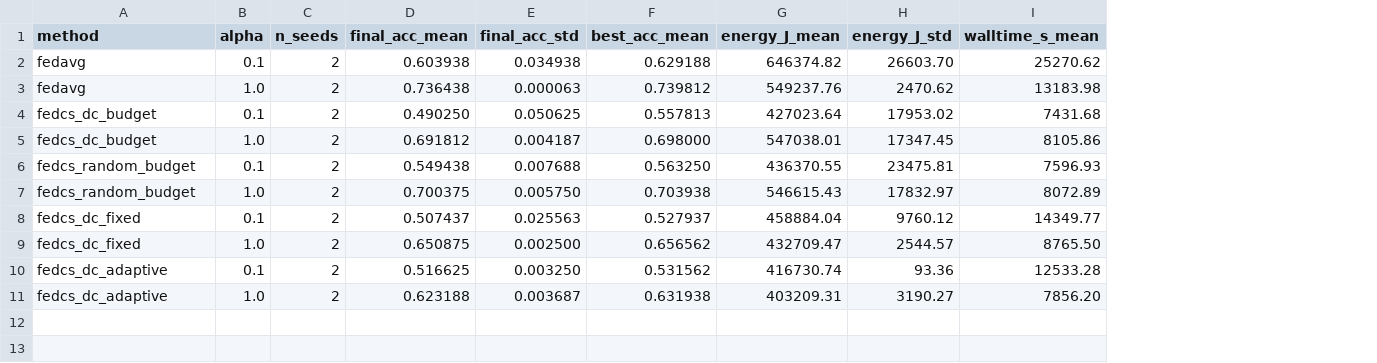
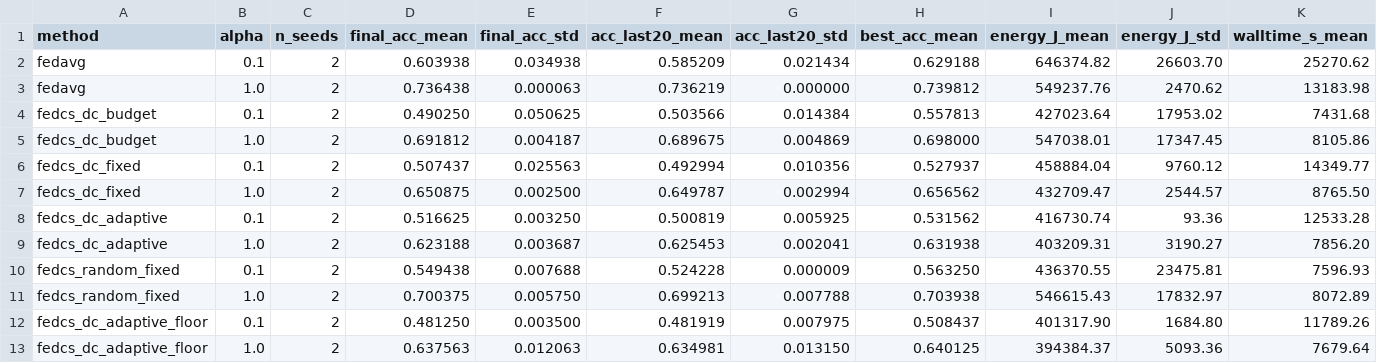
Before and after one commit to senno321/H.IAAC, a CSV file: flower_code/outputs/steps12/plots/summary_table.csv, drawn as a sheet; only a part is shown; removed rows and columns are numbered as before the commit, all else as after; rows hold the shown columns only; the diff names each change by its address in the sheet, - before the commit and + after, or states it on an @@ line.

Commit message:
feat: script fiel do paper (CIFAR-10, ResNet-18, 10 clientes full) p/ ablacao DC vs Random

```diff
--- a/flower_code/outputs/steps12/plots/summary_table.csv
+++ b/flower_code/outputs/steps12/plots/summary_table.csv
+column F (acc_last20_mean), rows 2-9: 0.585209 | 0.736219 | 0.503566 | 0.689675 | 0.492994 | 0.649787 | 0.500819 | 0.625453
+column G (acc_last20_std), rows 2-9: 0.021434 | 0.000000 | 0.014384 | 0.004869 | 0.010356 | 0.002994 | 0.005925 | 0.002041
-row 6: fedcs_random_budget | 0.1 | 2 | 0.549438 | 0.007688 | 0.563250 | 436370.55 | 23475.81 | 7596.93
-row 7: fedcs_random_budget | 1.0 | 2 | 0.700375 | 0.005750 | 0.703938 | 546615.43 | 17832.97 | 8072.89
+row 10: fedcs_random_fixed | 0.1 | 2 | 0.549438 | 0.007688 | 0.524228 | 0.000009 | 0.563250 | 436370.55 | 23475.81 | 7596.93
+row 11: fedcs_random_fixed | 1.0 | 2 | 0.700375 | 0.005750 | 0.699213 | 0.007788 | 0.703938 | 546615.43 | 17832.97 | 8072.89
+row 12: fedcs_dc_adaptive_floor | 0.1 | 2 | 0.481250 | 0.003500 | 0.481919 | 0.007975 | 0.508437 | 401317.90 | 1684.80 | 11789.26
+row 13: fedcs_dc_adaptive_floor | 1.0 | 2 | 0.637563 | 0.012063 | 0.634981 | 0.013150 | 0.640125 | 394384.37 | 5093.36 | 7679.64
```
Also changed, not shown: 6 other files.
